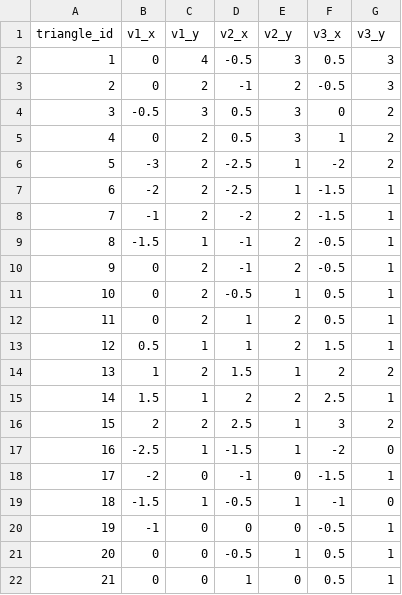
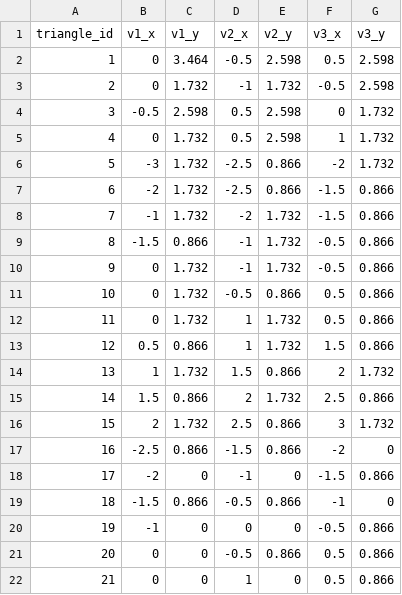
Before and after one commit to Notchanator/Mouseion, a CSV file: GeniusStar/Resources3/Board.csv, drawn as a sheet; only a part is shown; the diff covers the shown part only.

Commit message:
Implemented Base Genius Star Game
- Created Pieces
- Added Hard-Coded Configs for Pieces
- Able to Pick, Move, and Place Pieces
- Light Refactor of Folder

```diff
--- a/GeniusStar/Resources3/Board.csv
+++ b/GeniusStar/Resources3/Board.csv
@@ -1,22 +1,22 @@
 triangle_id,v1_x,v1_y,v2_x,v2_y,v3_x,v3_y
-1,0,4,-0.5,3,0.5,3
-2,0,2,-1,2,-0.5,3
-3,-0.5,3,0.5,3,0,2
-4,0,2,0.5,3,1,2
-5,-3,2,-2.5,1,-2,2
-6,-2,2,-2.5,1,-1.5,1
-7,-1,2,-2,2,-1.5,1
-8,-1.5,1,-1,2,-0.5,1
-9,0,2,-1,2,-0.5,1
-10,0,2,-0.5,1,0.5,1
-11,0,2,1,2,0.5,1
-12,0.5,1,1,2,1.5,1
-13,1,2,1.5,1,2,2
-14,1.5,1,2,2,2.5,1
-15,2,2,2.5,1,3,2
-16,-2.5,1,-1.5,1,-2,0
-17,-2,0,-1,0,-1.5,1
-18,-1.5,1,-0.5,1,-1,0
-19,-1,0,0,0,-0.5,1
-20,0,0,-0.5,1,0.5,1
-21,0,0,1,0,0.5,1
+1,0,3.464,-0.5,2.598,0.5,2.598
+2,0,1.732,-1,1.732,-0.5,2.598
+3,-0.5,2.598,0.5,2.598,0,1.732
+4,0,1.732,0.5,2.598,1,1.732
+5,-3,1.732,-2.5,0.866,-2,1.732
+6,-2,1.732,-2.5,0.866,-1.5,0.866
+7,-1,1.732,-2,1.732,-1.5,0.866
+8,-1.5,0.866,-1,1.732,-0.5,0.866
+9,0,1.732,-1,1.732,-0.5,0.866
+10,0,1.732,-0.5,0.866,0.5,0.866
+11,0,1.732,1,1.732,0.5,0.866
+12,0.5,0.866,1,1.732,1.5,0.866
+13,1,1.732,1.5,0.866,2,1.732
+14,1.5,0.866,2,1.732,2.5,0.866
+15,2,1.732,2.5,0.866,3,1.732
+16,-2.5,0.866,-1.5,0.866,-2,0
+17,-2,0,-1,0,-1.5,0.866
+18,-1.5,0.866,-0.5,0.866,-1,0
+19,-1,0,0,0,-0.5,0.866
+20,0,0,-0.5,0.866,0.5,0.866
+21,0,0,1,0,0.5,0.866
```
Also changed, not shown: 64 edited cells elsewhere in this file, 20 other files.
